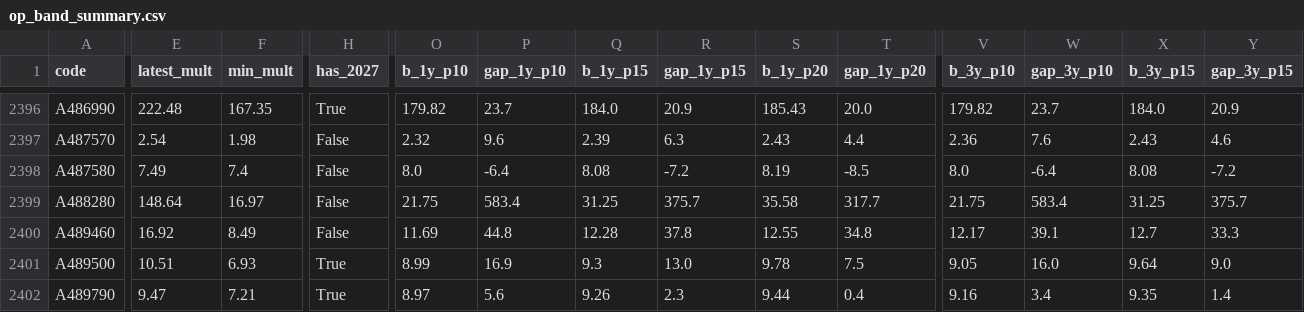
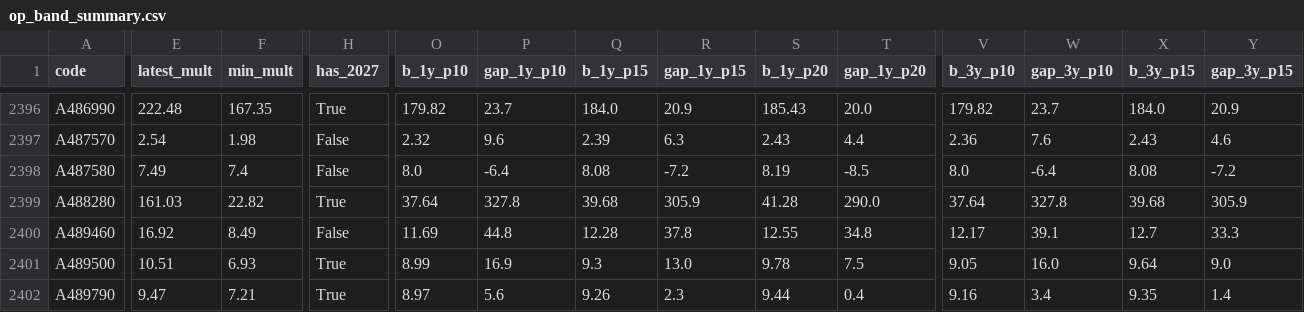
Before and after one commit to joonhakkim/liquidity-dashboard, a CSV file: data/screening/op_band_summary.csv, drawn as a sheet; only a part is shown, gaps mark what is left out; the diff covers the shown part only; the diff names each change by its address in the sheet, - before the commit and + after, or states it on an @@ line.

```diff
--- a/data/screening/op_band_summary.csv
+++ b/data/screening/op_band_summary.csv
-E2399 (latest_mult): 148.64
+E2399 (latest_mult): 161.03
-F2399 (min_mult): 16.97
+F2399 (min_mult): 22.82
-H2399 (has_2027): False
+H2399 (has_2027): True
-O2399 (b_1y_p10): 21.75
+O2399 (b_1y_p10): 37.64
-P2399 (gap_1y_p10): 583.4
+P2399 (gap_1y_p10): 327.8
-Q2399 (b_1y_p15): 31.25
+Q2399 (b_1y_p15): 39.68
-R2399 (gap_1y_p15): 375.7
+R2399 (gap_1y_p15): 305.9
-S2399 (b_1y_p20): 35.58
+S2399 (b_1y_p20): 41.28
-T2399 (gap_1y_p20): 317.7
+T2399 (gap_1y_p20): 290.0
-V2399 (b_3y_p10): 21.75
+V2399 (b_3y_p10): 37.64
-W2399 (gap_3y_p10): 583.4
+W2399 (gap_3y_p10): 327.8
-X2399 (b_3y_p15): 31.25
+X2399 (b_3y_p15): 39.68
-Y2399 (gap_3y_p15): 375.7
+Y2399 (gap_3y_p15): 305.9
```
Also changed, not shown: 14 edited cells elsewhere in this file, data/kosdaq_per_tracker.csv, data/kospi_index_cache.csv, 9 other files.
